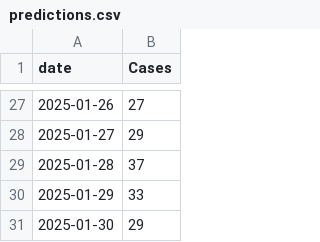
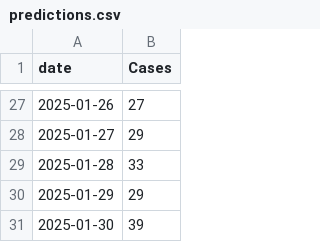
Before and after one commit to irisababon/dengue_website, a CSV file: public/predictions.csv, drawn as a sheet; only a part is shown, gaps mark what is left out; the diff covers the shown part only.

```diff
--- a/public/predictions.csv
+++ b/public/predictions.csv
@@ -28,4 +28,4 @@ date,Cases
 2025-01-27,29
-2025-01-28,37
-2025-01-29,33
-2025-01-30,29
+2025-01-28,33
+2025-01-29,29
+2025-01-30,39
```
Also changed, not shown: 23 edited cells elsewhere in this file, public/websiteSmooth.csv, 21 other files.
